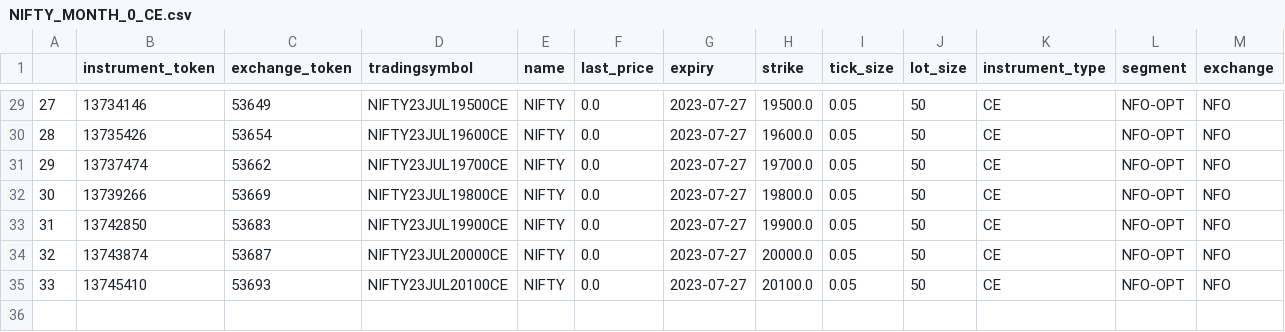
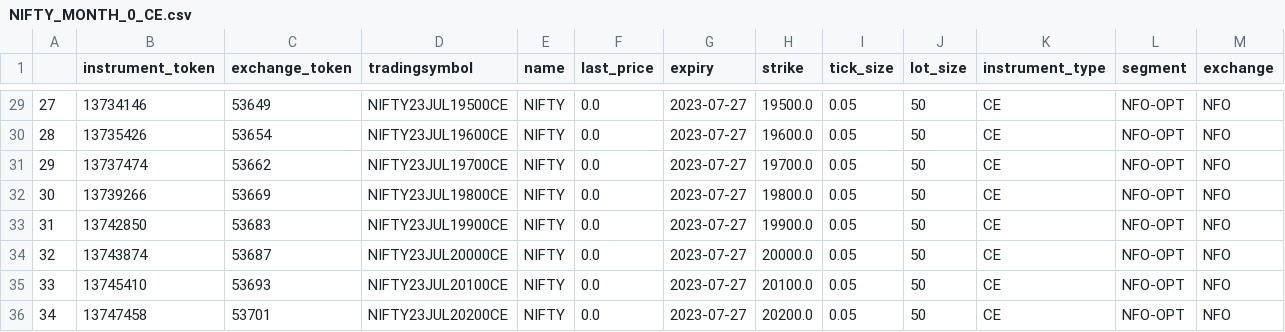
Before and after one commit to AdityaVKarve/Alcubierre_Mk1_OMS, a CSV file: NTDS/Data/NIFTY_MONTH_0_CE.csv, drawn as a sheet; only a part is shown, gaps mark what is left out; the diff names each change by its address in the sheet, - before the commit and + after, or states it on an @@ line.

```diff
--- a/NTDS/Data/NIFTY_MONTH_0_CE.csv
+++ b/NTDS/Data/NIFTY_MONTH_0_CE.csv
+row 36: 34 | 13747458 | 53701 | NIFTY23JUL20200CE | NIFTY | 0.0 | 2023-07-27 | 20200.0 | 0.05 | 50 | CE | NFO-OPT | NFO
```
Also changed, not shown: NTDS/Data/BANKNIFTY_WEEK_1_PE.csv, NTDS/Data/BANKNIFTY_WEEK_2_PE.csv, 32 other files.
